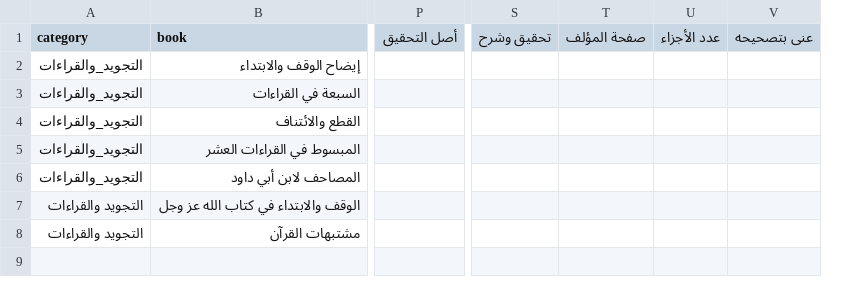
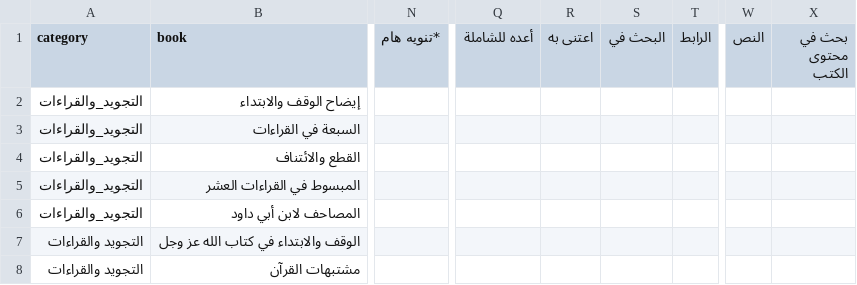
Before and after one commit to farhan281/al-qalam-project, a CSV file: shamela_output/reports/التجويد_والقراءات.csv, drawn as a sheet; only a part is shown, gaps mark what is left out; removed rows and columns are numbered as before the commit, all else as after; the diff covers the shown part only; the diff names each change by its address in the sheet, - before the commit and + after, or states it on an @@ line.

```diff
--- a/shamela_output/reports/التجويد_والقراءات.csv
+++ b/shamela_output/reports/التجويد_والقراءات.csv
+column N (*تنويه هام), empty
-column P (أصل التحقيق), empty
+column Q (أعده للشاملة), empty
+column R (اعتنى به), empty
+column S (البحث في), empty
+column T (الرابط), empty
-column S (تحقيق وشرح), empty
-column T (صفحة المؤلف), empty
-column U (عدد الأجزاء), empty
-column V (عنى بتصحيحه), empty
+column W (النص), empty
+column X (بحث في محتوى الكتب), empty
```
Also changed, not shown: 9 added columns and 5 edited cells elsewhere in this file, shamela_output/Unknown/Unknown.csv, shamela_output/reports/النحو_والصرف.csv, 16 other files.
